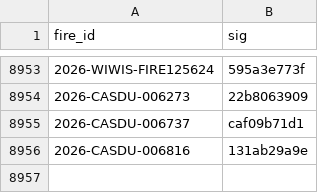
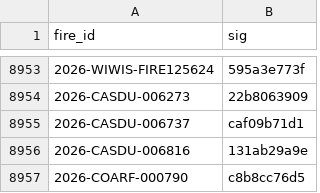
Before and after one commit to GT-Fire-Research-and-Innovation/WildfireRepo1, a CSV file: perimeters/seen.csv, drawn as a sheet; only a part is shown, gaps mark what is left out.

```diff
--- a/perimeters/seen.csv
+++ b/perimeters/seen.csv
@@ -8956 +8956,2 @@ fire_id,sig
 2026-CASDU-006816,131ab29a9e
+2026-COARF-000790,c8b8cc76d5
```
Also changed, not shown: perimeters/index.csv, perimeters/polls/2026-11.csv, 1 other file.
